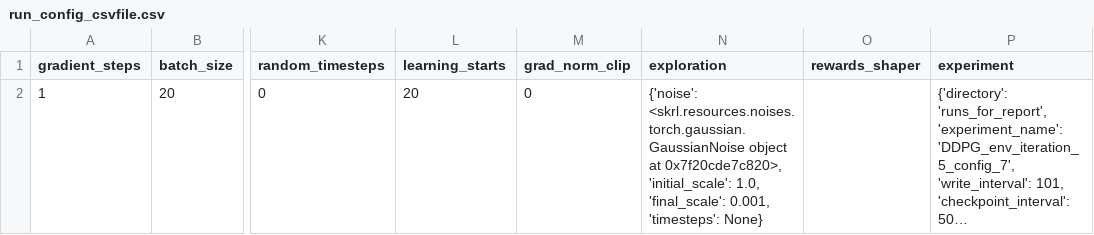
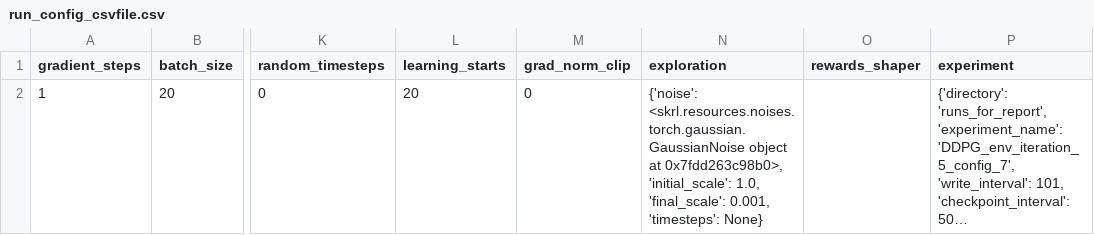
Before and after one commit to kasperfg16/p8_sewbot, a CSV file: runs_for_report/DDPG_env_iteration_5_config_7/run_config_csvfile.csv, drawn as a sheet; only a part is shown, gaps mark what is left out; long unchanged cells end in …; the diff names each change by its address in the sheet, - before the commit and + after, or states it on an @@ line.

```diff
--- a/runs_for_report/DDPG_env_iteration_5_config_7/run_config_csvfile.csv
+++ b/runs_for_report/DDPG_env_iteration_5_config_7/run_config_csvfile.csv
-N2 (exploration): …object at 0x7f20cde7c820>, 'initial_scale': 1.0,…
+N2 (exploration): …object at 0x7fdd263c98b0>, 'initial_scale': 1.0,…
```
